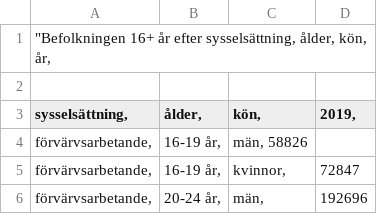
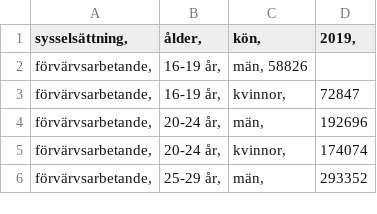
Before and after one commit to ItzLinus/programmer, a CSV file: pandas/sysselsattning.csv, drawn as a sheet; only a part is shown; the shorter side is filled out with more unchanged rows; the diff names each change by its address in the sheet, - before the commit and + after, or states it on an @@ line.

```diff
--- a/pandas/sysselsattning.csv
+++ b/pandas/sysselsattning.csv
-row 1: "Befolkningen 16+ år efter sysselsättning, ålder, kön, år,
-row 2: (empty)
```
Also changed, not shown: pandas/syss.csv, 2 other files.
